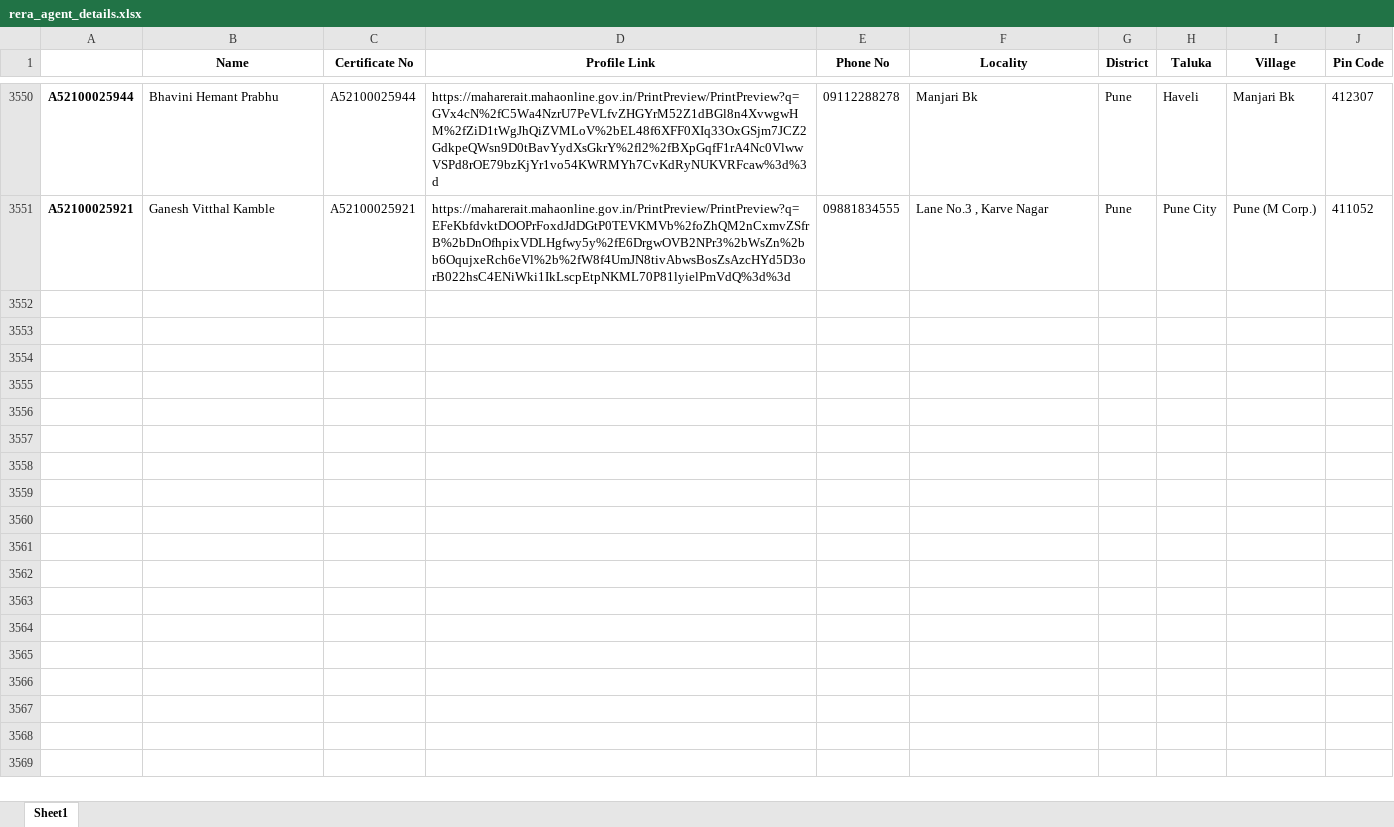
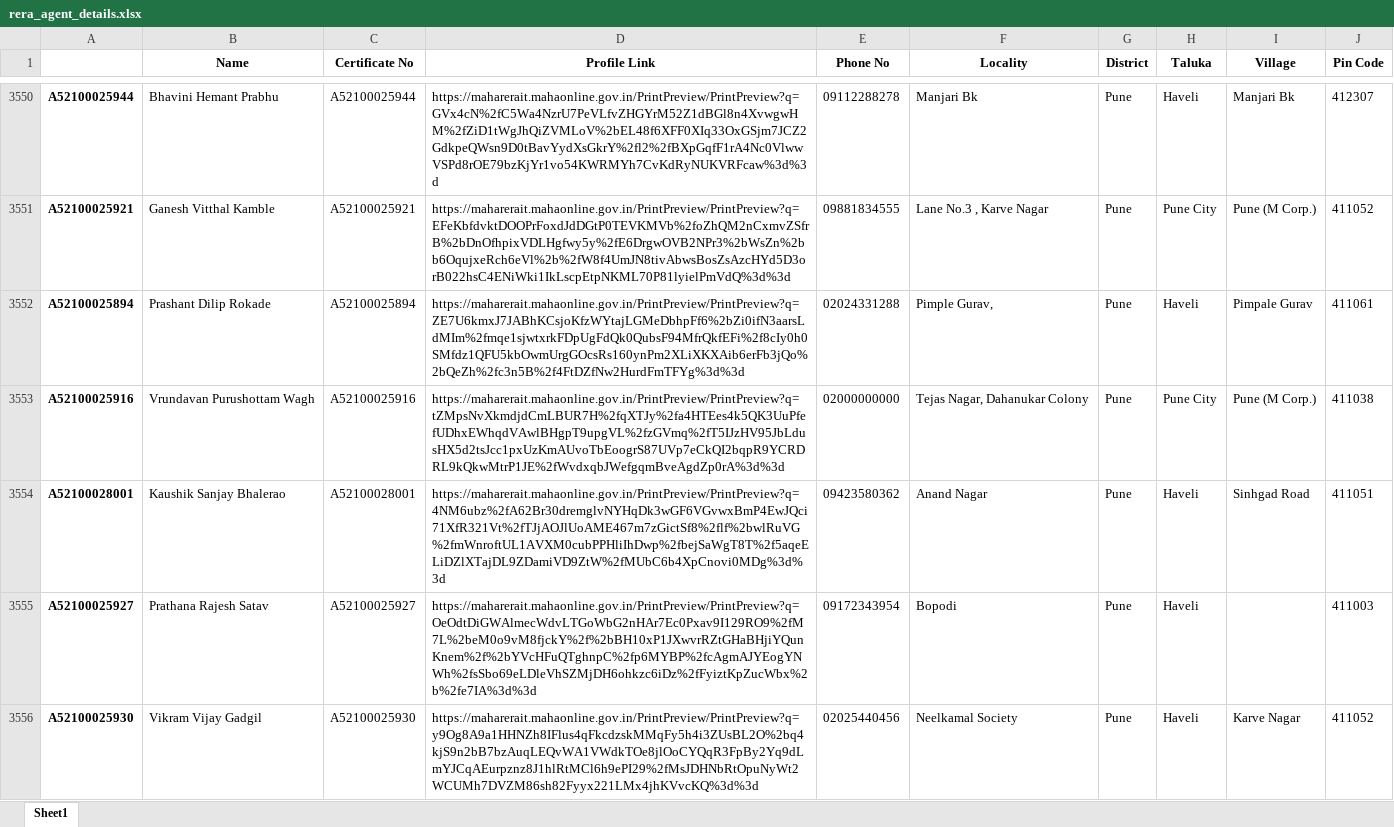
Before and after one commit to surajsnanavare/rera-scrap-agent-details, an Excel workbook: rera_agent_details.xlsx, sheet Sheet1, drawn as a sheet; only a part is shown, gaps mark what is left out; values as stored, in another font and other column widths than the file's, no borders; the diff covers the shown part only; the diff names each change by its address in the sheet, - before the commit and + after, or states it on an @@ line.

```diff
--- a/rera_agent_details.xlsx (sheet Sheet1)
+++ b/rera_agent_details.xlsx (sheet Sheet1)
+row 3552: A52100025894 | Prashant Dilip Rokade | A52100025894 | https://maharerait.mahaonline.gov.in/PrintPreview/PrintPreview?q=ZE7U6kmxJ7JABhKCsjoKfzWYtajLGMeDbhpFf6%2bZi0ifN3aarsLdMIm%2fmqe1sjwtxrkFDpUgFdQk0QubsF94MfrQkfEFi%2f8cIy0h0SMfdz1QFU5kbOwmUrgGOcsRs160ynPm2XLiXKXAib6erFb3jQo%2bQeZh%2fc3n5B%2f4FtDZfNw2HurdFmTFYg%3d%3d | 02024331288 | Pimple Gurav, | Pune | Haveli | Pimpale Gurav | 411061
+row 3553: A52100025916 | Vrundavan Purushottam Wagh | A52100025916 | https://maharerait.mahaonline.gov.in/PrintPreview/PrintPreview?q=tZMpsNvXkmdjdCmLBUR7H%2fqXTJy%2fa4HTEes4k5QK3UuPfefUDhxEWhqdVAwlBHgpT9upgVL%2fzGVmq%2fT5IJzHV95JbLdusHX5d2tsJcc1pxUzKmAUvoTbEoogrS87UVp7eCkQI2bqpR9YCRDRL9kQkwMtrP1JE%2fWvdxqbJWefgqmBveAgdZp0rA%3d%3d | 02000000000 | Tejas Nagar, Dahanukar Colony | Pune | Pune City | Pune (M Corp.) | 411038
+row 3554: A52100028001 | Kaushik Sanjay Bhalerao | A52100028001 | https://maharerait.mahaonline.gov.in/PrintPreview/PrintPreview?q=4NM6ubz%2fA62Br30dremglvNYHqDk3wGF6VGvwxBmP4EwJQci71XfR321Vt%2fTJjAOJlUoAME467m7zGictSf8%2flf%2bwlRuVG%2fmWnroftUL1AVXM0cubPPHliIhDwp%2fbejSaWgT8T%2f5aqeELiDZlXTajDL9ZDamiVD9ZtW%2fMUbC6b4XpCnovi0MDg%3d%3d | 09423580362 | Anand Nagar | Pune | Haveli | Sinhgad Road | 411051
+row 3555: A52100025927 | Prathana Rajesh Satav | A52100025927 | https://maharerait.mahaonline.gov.in/PrintPreview/PrintPreview?q=OeOdtDiGWAlmecWdvLTGoWbG2nHAr7Ec0Pxav9I129RO9%2fM7L%2beM0o9vM8fjckY%2f%2bBH10xP1JXwvrRZtGHaBHjiYQunKnem%2f%2bYVcHFuQTghnpC%2fp6MYBP%2fcAgmAJYEogYNWh%2fsSbo69eLDleVhSZMjDH6ohkzc6iDz%2fFyiztKpZucWbx%2b%2fe7IA%3d%3d | 09172343954 | Bopodi | Pune | Haveli |  | 411003
+row 3556: A52100025930 | Vikram Vijay Gadgil | A52100025930 | https://maharerait.mahaonline.gov.in/PrintPreview/PrintPreview?q=y9Og8A9a1HHNZh8IFlus4qFkcdzskMMqFy5h4i3ZUsBL2O%2bq4kjS9n2bB7bzAuqLEQvWA1VWdkTOe8jlOoCYQqR3FpBy2Yq9dLmYJCqAEurpznz8J1hlRtMCl6h9ePI29%2fMsJDHNbRtOpuNyWt2WCUMh7DVZM86sh82Fyyx221LMx4jhKVvcKQ%3d%3d | 02025440456 | Neelkamal Society | Pune | Haveli | Karve Nagar | 411052
```
Also changed, not shown: 45 added rows elsewhere in this sheet, 2 other files.
